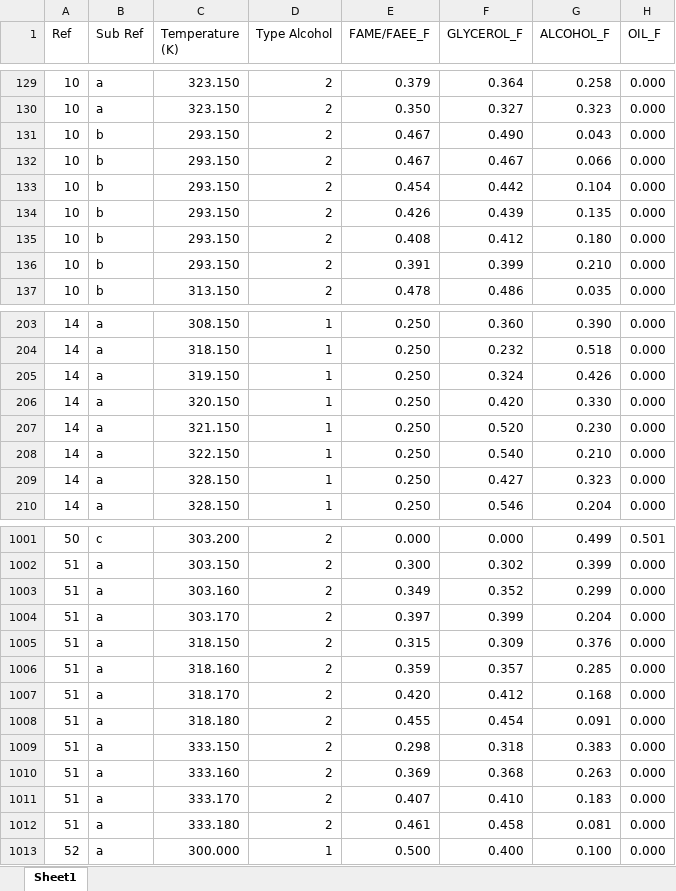
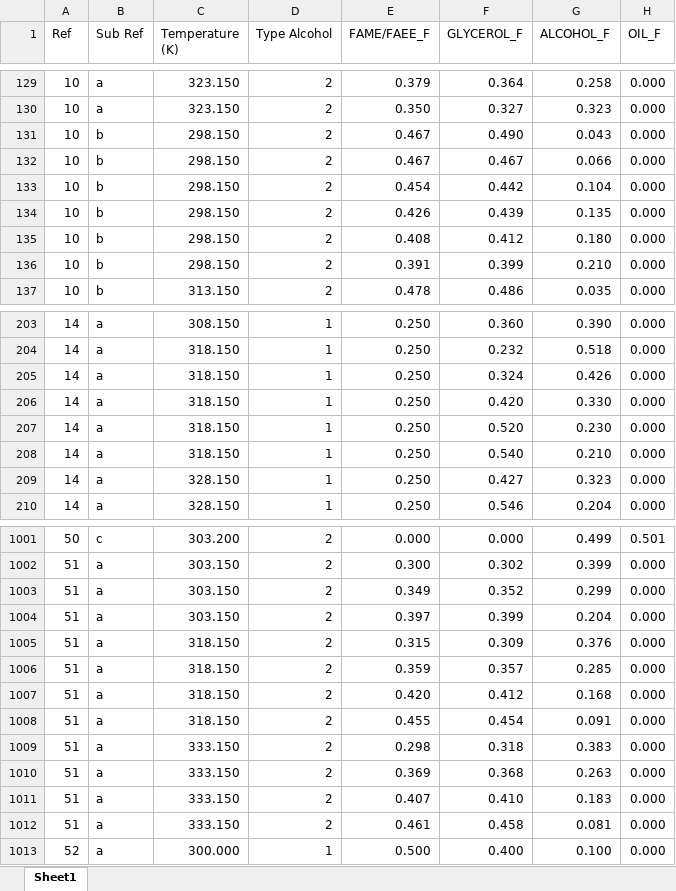
Before and after one commit to Juandhb99/ThermOleo, an Excel workbook: OLEOSIMThermodynamics/UNIFACDortmund/Experimental_Data/data/refined_lle_data.xlsx, sheet Sheet1, drawn as a sheet; only a part is shown, gaps mark what is left out; values as stored, in another font and other column widths than the file's, no borders; table styles not drawn; the diff covers the shown part only; the diff names each change by its address in the sheet, - before the commit and + after, or states it on an @@ line.

Commit message:
updated classes to remove experimental phi columns after reconciliation and adjusted mistakes on temperatures for raw_lle_data

```diff
--- a/OLEOSIMThermodynamics/UNIFACDortmund/Experimental_Data/data/refined_lle_data.xlsx (sheet Sheet1)
+++ b/OLEOSIMThermodynamics/UNIFACDortmund/Experimental_Data/data/refined_lle_data.xlsx (sheet Sheet1)
-C131:C136 (Temperature (K)): 293.150
+C131:C136 (Temperature (K)): 298.150
-C205 (Temperature (K)): 319.150
+C205 (Temperature (K)): 318.150
-C206 (Temperature (K)): 320.150
+C206 (Temperature (K)): 318.150
-C207 (Temperature (K)): 321.150
+C207 (Temperature (K)): 318.150
-C208 (Temperature (K)): 322.150
+C208 (Temperature (K)): 318.150
-C1003 (Temperature (K)): 303.160
+C1003 (Temperature (K)): 303.150
-C1004 (Temperature (K)): 303.170
+C1004 (Temperature (K)): 303.150
-C1006 (Temperature (K)): 318.160
+C1006 (Temperature (K)): 318.150
-C1007 (Temperature (K)): 318.170
+C1007 (Temperature (K)): 318.150
-C1008 (Temperature (K)): 318.180
+C1008 (Temperature (K)): 318.150
-C1010 (Temperature (K)): 333.160
+C1010 (Temperature (K)): 333.150
-C1011 (Temperature (K)): 333.170
+C1011 (Temperature (K)): 333.150
-C1012 (Temperature (K)): 333.180
+C1012 (Temperature (K)): 333.150
```
Also changed, not shown: 1 edited cell elsewhere in this sheet, 6 other files.
